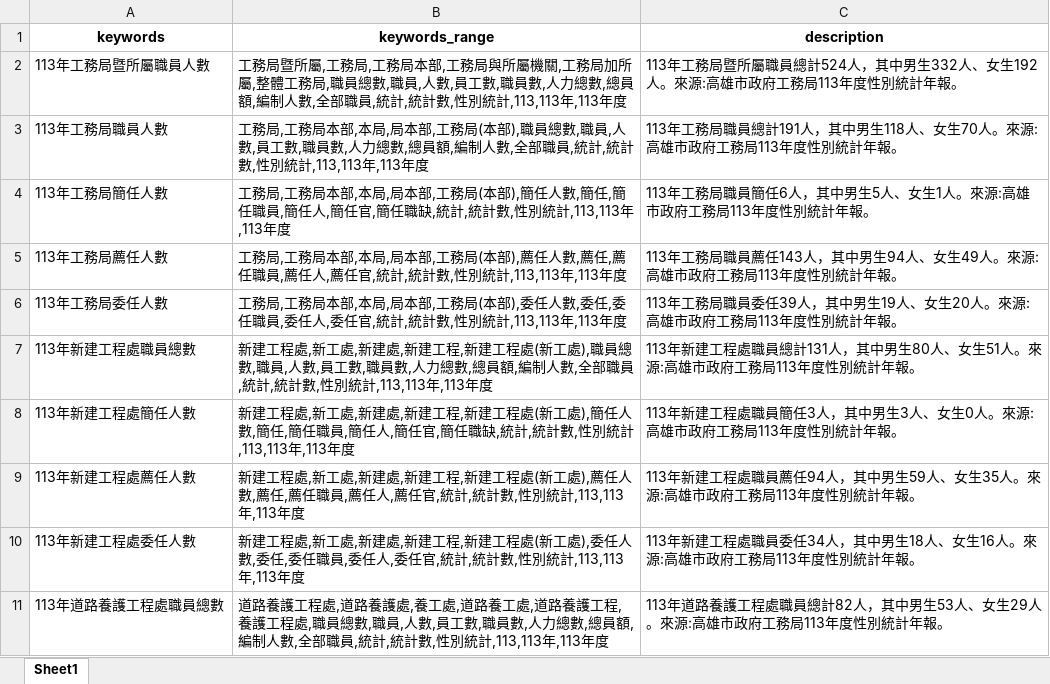
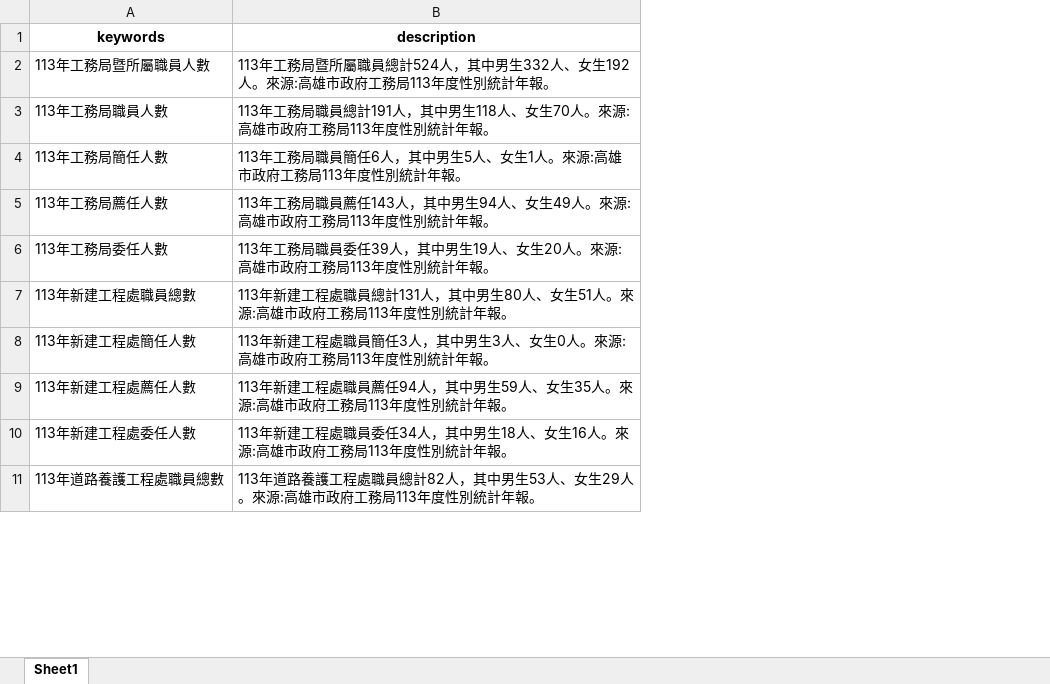
Before and after one commit to hismymy0214-cloud/line-bot-ai, an Excel workbook: training.xlsx, sheet Sheet1, drawn as a sheet; only a part is shown; values as stored, in another font and other column widths than the file's, no borders; conditional formats not drawn; the diff names each change by its address in the sheet, - before the commit and + after, or states it on an @@ line.

```diff
--- a/training.xlsx (sheet Sheet1)
+++ b/training.xlsx (sheet Sheet1)
-column B (keywords_range), rows 2-11: 工務局暨所屬,工務局,工務局本部,工務局與所屬機關,工務局加所屬,整體工務局,職員總數,職員,人數,員工數,職員數,人力總數,總員額,編制人數,全部職員,統計,統計數,性別統計,113,113年,113年度 | 工務局,工務局本部,本局,局本部,工務局(本部),職員總數,職員,人數,員工數,職員數,人力總數,總員額,編制人數,全部職員,統計,統計數,性別統計,113,113年,113年度 | 工務局,工務局本部,本局,局本部,工務局(本部),簡任人數,簡任,簡任職員,簡任人,簡任官,簡任職缺,統計,統計數,性別統計,113,113年,113年度 | 工務局,工務局本部,本局,局本部,工務局(本部),薦任人數,薦任,薦任職員,薦任人,薦任官,統計,統計數,性別統計,113,113年,113年度 | 工務局,工務局本部,本局,局本部,工務局(本部),委任人數,委任,委任職員,委任人,委任官,統計,統計數,性別統計,113,113年,113年度 | 新建工程處,新工處,新建處,新建工程,新建工程處(新工處),職員總數,職員,人數,員工數,職員數,人力總數,總員額,編制人數,全部職員,統計,統計數,性別統計,113,113年,113年度 | 新建工程處,新工處,新建處,新建工程,新建工程處(新工處),簡任人數,簡任,簡任職員,簡任人,簡任官,簡任職缺,統計,統計數,性別統計,113,113年,113年度 | 新建工程處,新工處,新建處,新建工程,新建工程處(新工處),薦任人數,薦任,薦任職員,薦任人,薦任官,統計,統計數,性別統計,113,113年,113年度 | 新建工程處,新工處,新建處,新建工程,新建工程處(新工處),委任人數,委任,委任職員,委任人,委任官,統計,統計數,性別統計,113,113年,113年度 | 道路養護工程處,道路養護處,養工處,道路養工處,道路養護工程,養護工程處,職員總數,職員,人數,員工數,職員數,人力總數,總員額,編制人數,全部職員,統計,統計數,性別統計,113,113年,113年度
```
Also changed, not shown: 1 other file.
